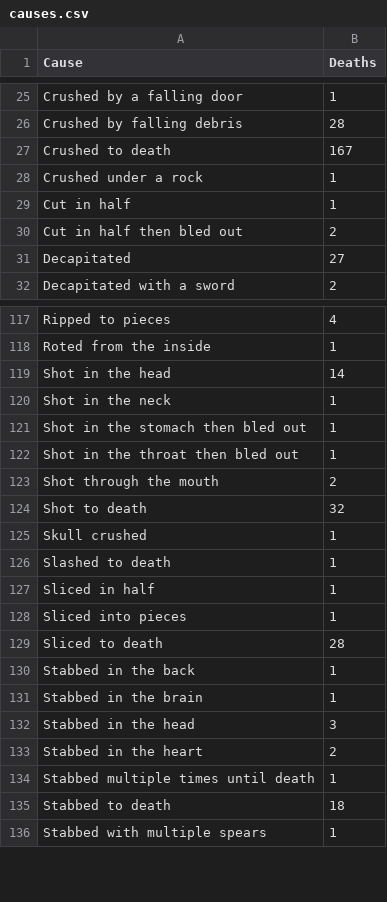
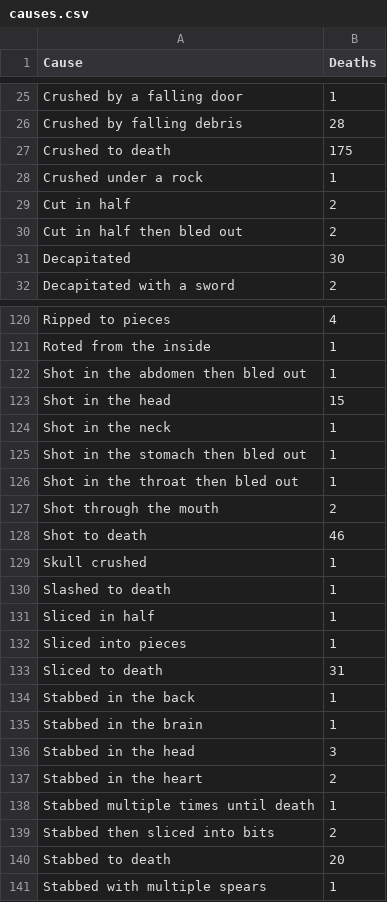
Before and after one commit to PurpleShad0w/ListsOfDeaths, a CSV file: counts/causes.csv, drawn as a sheet; only a part is shown, gaps mark what is left out; the diff covers the shown part only.

```diff
--- a/counts/causes.csv
+++ b/counts/causes.csv
@@ -26,7 +26,7 @@ Crushed by a falling door,1
 Crushed by falling debris,28
-Crushed to death,167
+Crushed to death,175
 Crushed under a rock,1
-Cut in half,1
+Cut in half,2
 Cut in half then bled out,2
-Decapitated,27
+Decapitated,30
 Decapitated with a sword,2
@@ -118,3 +121,4 @@ Ripped to pieces,4
 Roted from the inside,1
-Shot in the head,14
+Shot in the abdomen then bled out,1
+Shot in the head,15
 Shot in the neck,1
@@ -123,3 +127,3 @@ Shot in the throat then bled out,1
 Shot through the mouth,2
-Shot to death,32
+Shot to death,46
 Skull crushed,1
@@ -128,3 +132,3 @@ Sliced in half,1
 Sliced into pieces,1
-Sliced to death,28
+Sliced to death,31
 Stabbed in the back,1
@@ -134,3 +138,4 @@ Stabbed in the heart,2
 Stabbed multiple times until death,1
-Stabbed to death,18
+Stabbed then sliced into bits,2
+Stabbed to death,20
 Stabbed with multiple spears,1
```
Also changed, not shown: 3 added rows and 6 edited cells elsewhere in this file, counts/killers.csv, counts/my_hero_academia_top_killers.csv, 7 other files.
